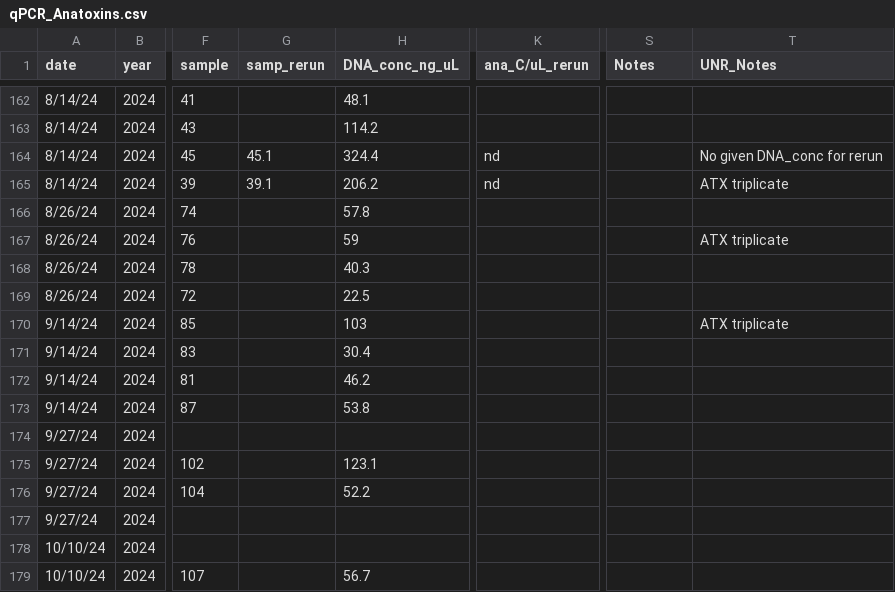
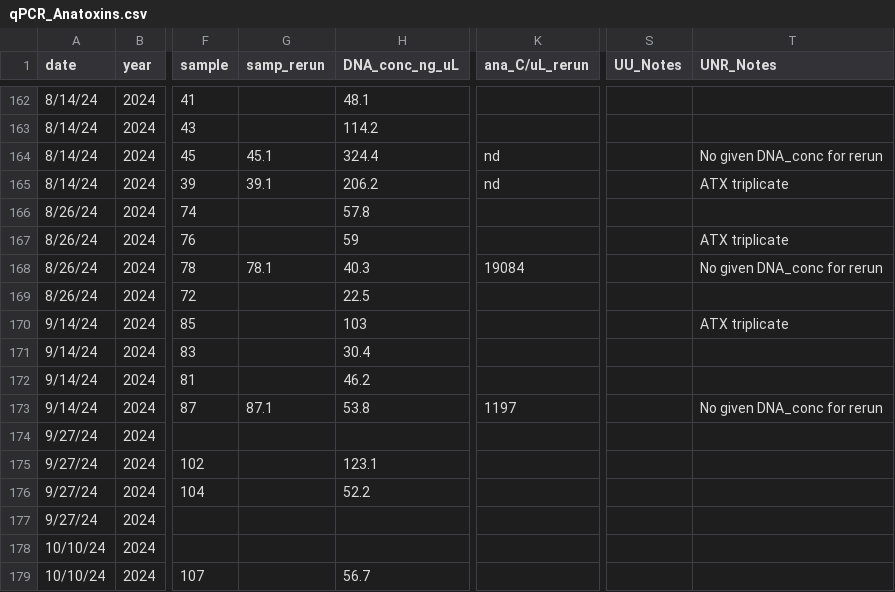
Before and after one commit to janetticdrift/River_HAB_Modeling, a CSV file: data/qPCR_Anatoxins.csv, drawn as a sheet; only a part is shown, gaps mark what is left out; the diff names each change by its address in the sheet, - before the commit and + after, or states it on an @@ line.

Commit message:
Updated changes to qPCR_Anatoxins datasheet

```diff
--- a/data/qPCR_Anatoxins.csv
+++ b/data/qPCR_Anatoxins.csv
-S1: Notes
+S1: UU_Notes
-G168 (samp_rerun): (empty)
+G168 (samp_rerun): 78.1
-K168 (ana_C/uL_rerun): (empty)
+K168 (ana_C/uL_rerun): 19084
-T168 (UNR_Notes): (empty)
+T168 (UNR_Notes): No given DNA_conc for rerun
-G173 (samp_rerun): (empty)
+G173 (samp_rerun): 87.1
-K173 (ana_C/uL_rerun): (empty)
+K173 (ana_C/uL_rerun): 1197
-T173 (UNR_Notes): (empty)
+T173 (UNR_Notes): No given DNA_conc for rerun
```
